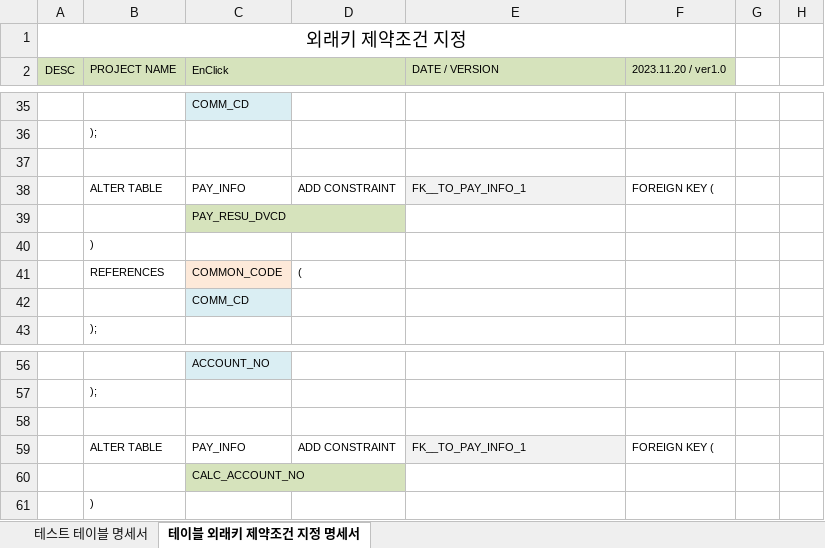
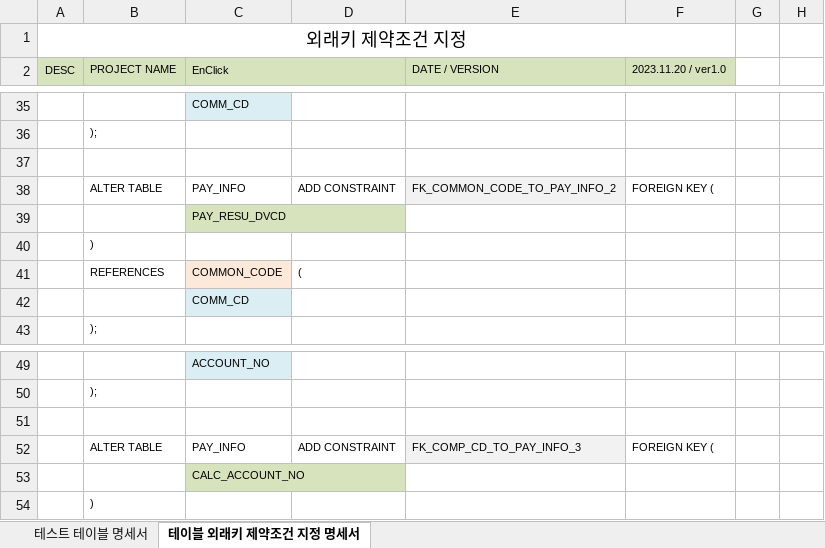
Before and after one commit to TurtleSwitch/EnClick-DOCU, an Excel workbook: DB Specification/ENCLICK_테이블 명세서_PAY_INFO.xlsx, sheet 테이블 외래키 제약조건 지정 명세서, drawn as a sheet; only a part is shown, gaps mark what is left out; values as stored, in another font and other column widths than the file's, no borders; charts and pictures not drawn; addresses are those after the commit; the diff covers the shown part only; the diff names each change by its address in the sheet, - before the commit and + after, or states it on an @@ line.

```diff
--- a/DB Specification/ENCLICK_테이블 명세서_PAY_INFO.xlsx (sheet 테이블 외래키 제약조건 지정 명세서)
+++ b/DB Specification/ENCLICK_테이블 명세서_PAY_INFO.xlsx (sheet 테이블 외래키 제약조건 지정 명세서)
-E38 (DATE / VERSION): FK__TO_PAY_INFO_1
+E38 (DATE / VERSION): FK_COMMON_CODE_TO_PAY_INFO_2
-E52 (DATE / VERSION): FK__TO_PAY_INFO_1
+E52 (DATE / VERSION): FK_COMP_CD_TO_PAY_INFO_3
```
Also changed, not shown: 1 added row, 8 removed rows and 6 edited cells elsewhere in this sheet, sheet 테스트 테이블 명세서, formulas that keep their value, 4 other files.
